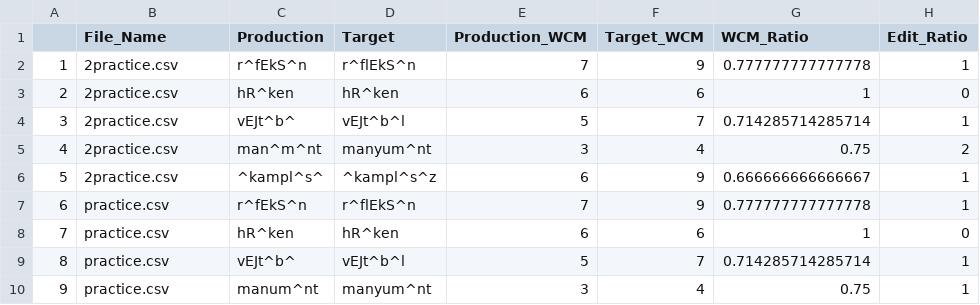
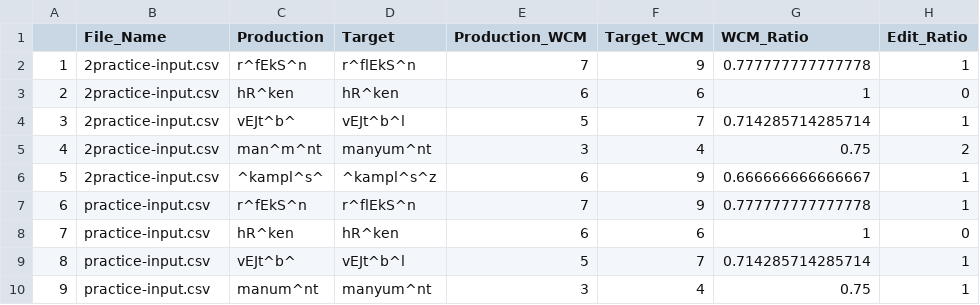
Before and after one commit to unccard/wcmRatio, a CSV file: wcmRatio_word_by_word.csv, drawn as a sheet; only a part is shown; the diff names each change by its address in the sheet, - before the commit and + after, or states it on an @@ line.

Commit message:
update naming system for input files

```diff
--- a/wcmRatio_word_by_word.csv
+++ b/wcmRatio_word_by_word.csv
-B2:B6 (File_Name): 2practice.csv
+B2:B6 (File_Name): 2practice-input.csv
-B7:B10 (File_Name): practice.csv
+B7:B10 (File_Name): practice-input.csv
```
Also changed, not shown: 7 other files.
